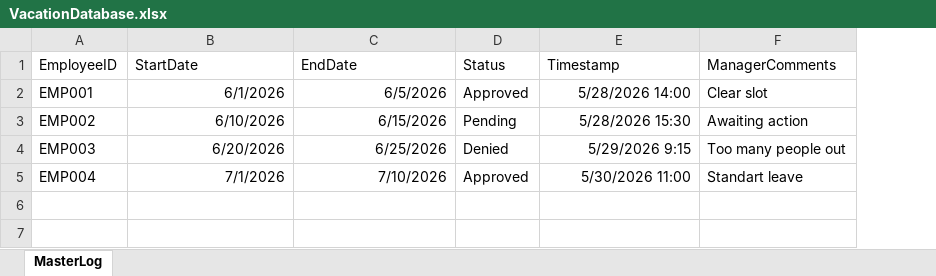
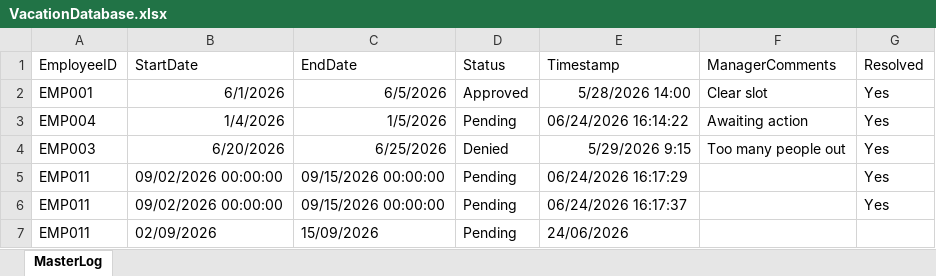
Before and after one commit to SeriouslyBroken/VacationManagement, an Excel workbook: VacationDatabase.xlsx, sheet MasterLog, drawn as a sheet; values as stored, in another font and other column widths than the file's, no borders; removed rows and columns are numbered as before the commit, all else as after; the diff names each change by its address in the sheet, - before the commit and + after, or states it on an @@ line.

```diff
--- a/VacationDatabase.xlsx (sheet MasterLog)
+++ b/VacationDatabase.xlsx (sheet MasterLog)
+column G (Resolved), rows 2-4: all Yes
-A3 (EmployeeID): EMP002
+A3 (EmployeeID): EMP004
-B3 (StartDate): 6/10/2026
+B3 (StartDate): 1/4/2026
-C3 (EndDate): 6/15/2026
+C3 (EndDate): 1/5/2026
-E3 (Timestamp): 5/28/2026 15:30
+E3 (Timestamp): 06/24/2026 16:14:22
-row 5: EMP004 | 7/1/2026 | 7/10/2026 | Approved | 5/30/2026 11:00 | Standart leave
+row 5: EMP011 | 09/02/2026 00:00:00 | 09/15/2026 00:00:00 | Pending | 06/24/2026 16:17:29 |  | Yes
+row 6: EMP011 | 09/02/2026 00:00:00 | 09/15/2026 00:00:00 | Pending | 06/24/2026 16:17:37 |  | Yes
+row 7: EMP011 | 02/09/2026 | 15/09/2026 | Pending | 24/06/2026
```
Also changed, not shown: 6 other files.
